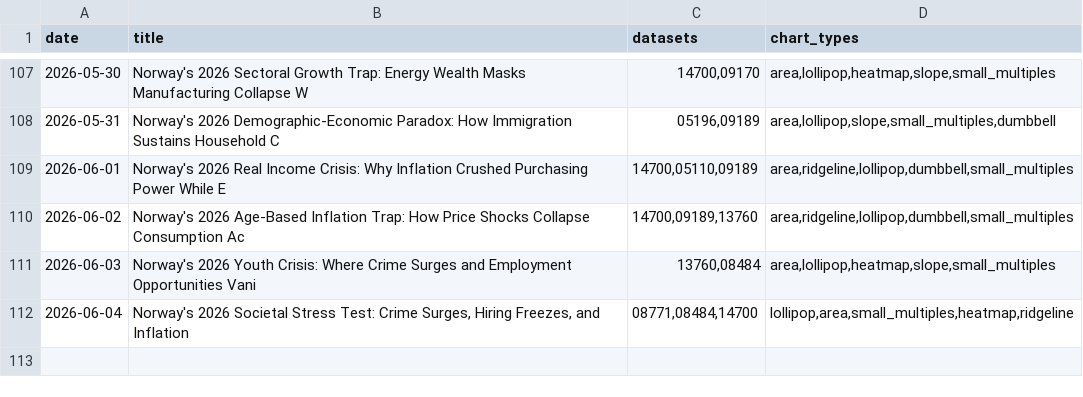
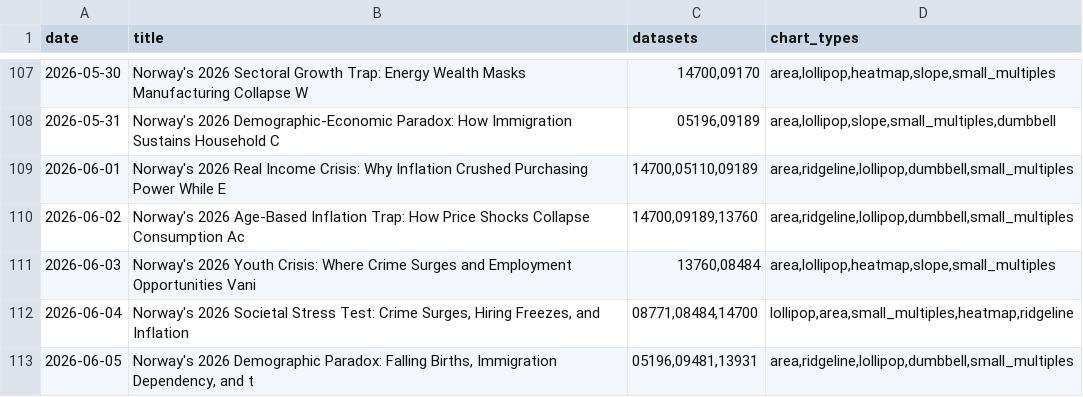
Before and after one commit to simbje/simbje.github.io, a CSV file: ssb-daily/posts/_topic_index.csv, drawn as a sheet; only a part is shown, gaps mark what is left out; the diff names each change by its address in the sheet, - before the commit and + after, or states it on an @@ line.

```diff
--- a/ssb-daily/posts/_topic_index.csv
+++ b/ssb-daily/posts/_topic_index.csv
+row 113: 2026-06-05 | Norway's 2026 Demographic Paradox: Falling Births, Immigration Dependency, and t | 05196,09481,13931 | area,ridgeline,lollipop,dumbbell,small_multiples
```
Also changed, not shown: 2 other files.
